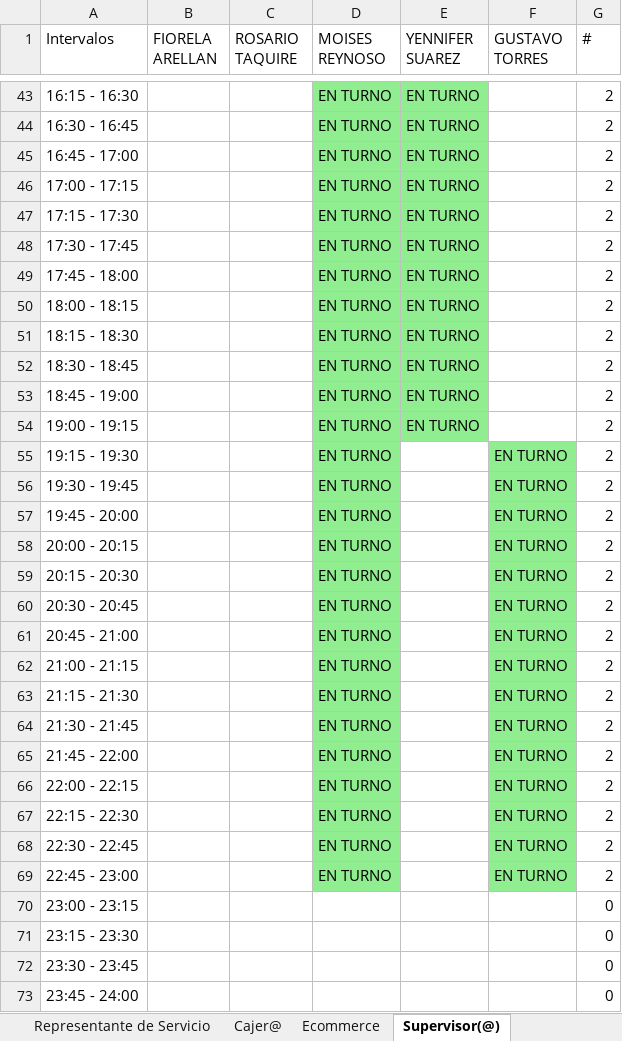
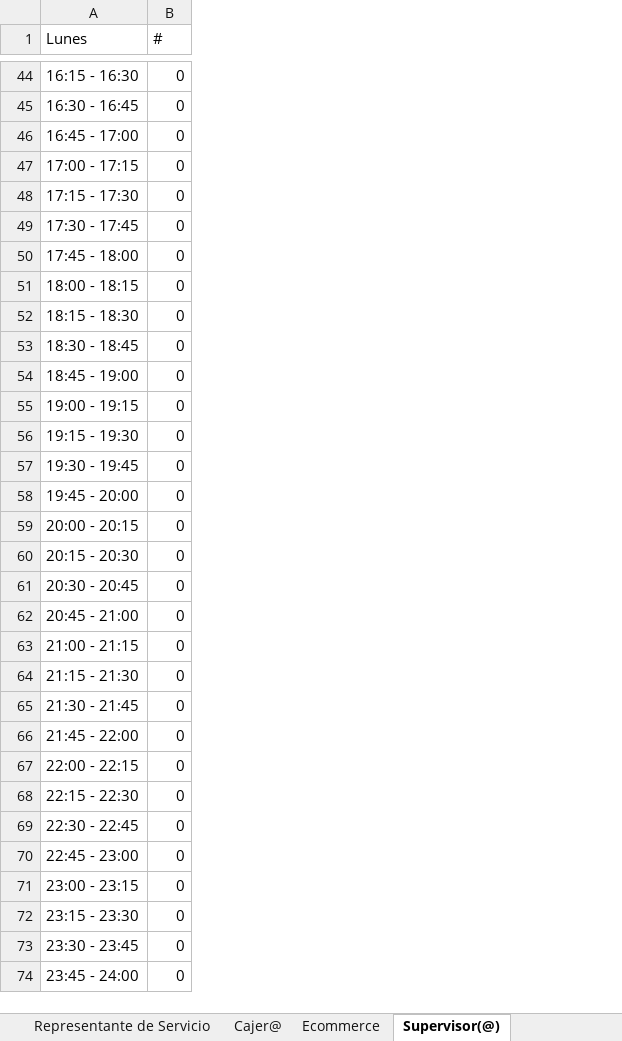
Before and after one commit to xXThiago34Xx/SupervisorPV, an Excel workbook: Horario_Todos_lunes.xlsx, sheet Supervisor(@), drawn as a sheet; only a part is shown, gaps mark what is left out; values as stored, in another font and other column widths than the file's, no borders; removed rows and columns are numbered as before the commit, all else as after; the diff covers the shown part only; the diff names each change by its address in the sheet, - before the commit and + after, or states it on an @@ line.

```diff
--- a/Horario_Todos_lunes.xlsx (sheet Supervisor(@))
+++ b/Horario_Todos_lunes.xlsx (sheet Supervisor(@))
-column B (FIORELA ARELLAN), empty
-column C (ROSARIO TAQUIRE), empty
-column D (MOISES REYNOSO), rows 43-69: all EN TURNO
-column E (YENNIFER SUAREZ), rows 43-54: all EN TURNO
-column F (GUSTAVO TORRES), rows 55-69: all EN TURNO
-A1: Intervalos
+A1: Lunes
-B44:B70 (#): 2
+B44:B70 (#): 0
```
Also changed, not shown: 1 added row and 39 edited cells elsewhere in this sheet, sheet Cajer@, sheet Representante de Servicio, sheet Ecommerce, sheet Asistente de Self Checkout, Horario_Semana_Completo.xlsx, 4 other files.
